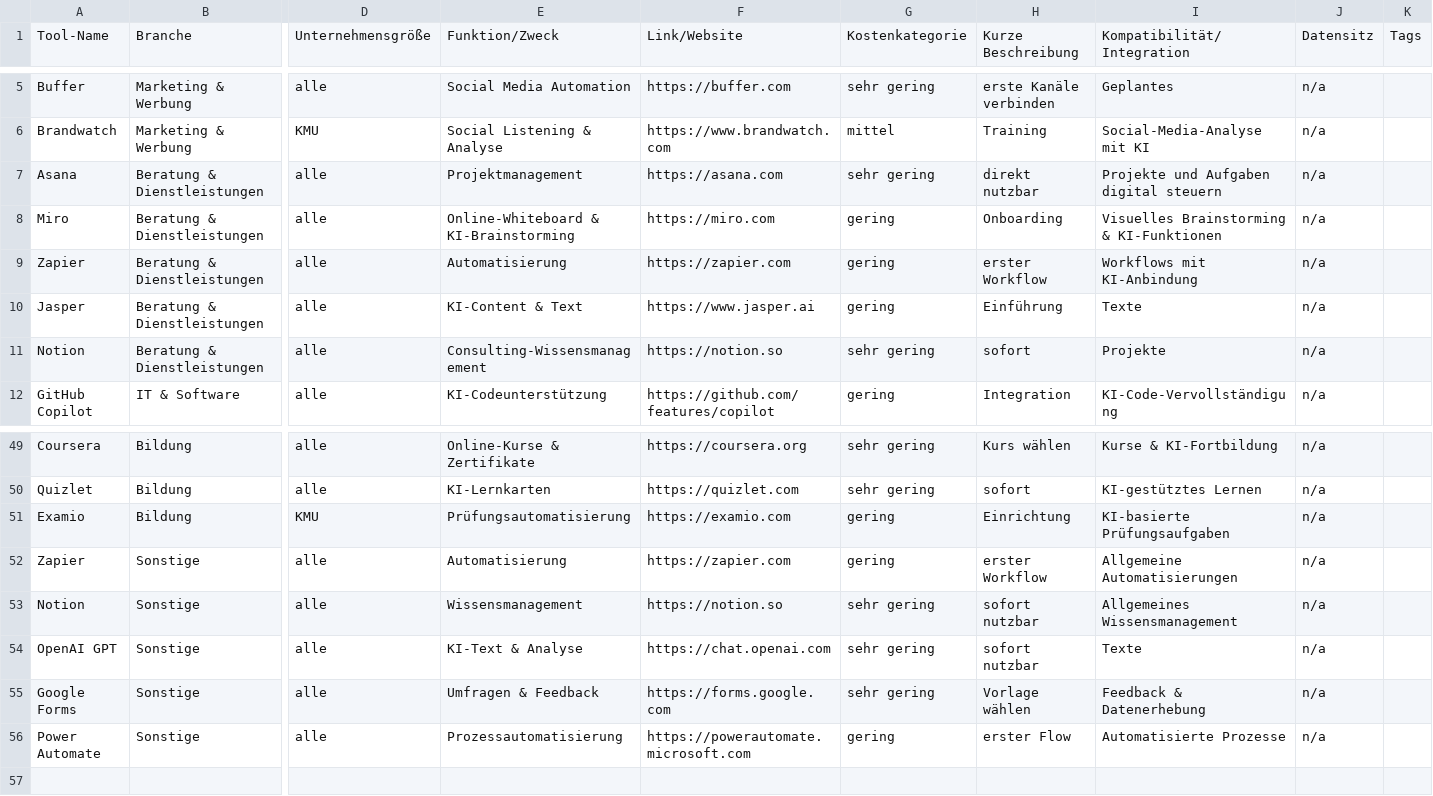
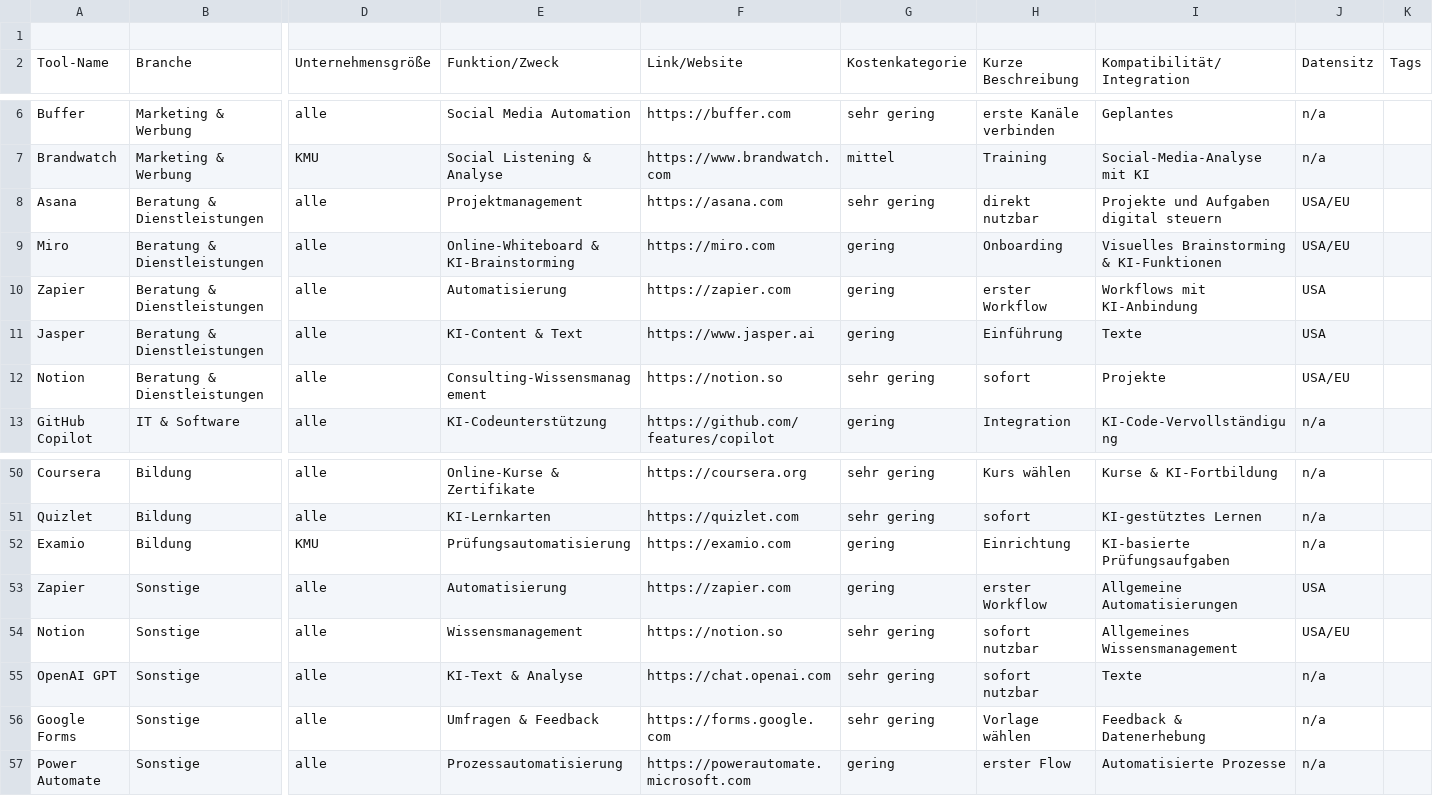
Before and after one commit to Wolf-Achtung/make-ki-backend-neu, a CSV file: data/tools.csv, drawn as a sheet; only a part is shown, gaps mark what is left out; addresses are those after the commit; rows hold the shown columns only; the diff names each change by its address in the sheet, - before the commit and + after, or states it on an @@ line.

Commit message:
Add files via upload

```diff
--- a/data/tools.csv
+++ b/data/tools.csv
+row 1: (empty)
-J8:J9: n/a
+J8:J9: USA/EU
-J10:J11: n/a
+J10:J11: USA
-J12: n/a
+J12: USA/EU
-J53: n/a
+J53: USA
-J54: n/a
+J54: USA/EU
```
